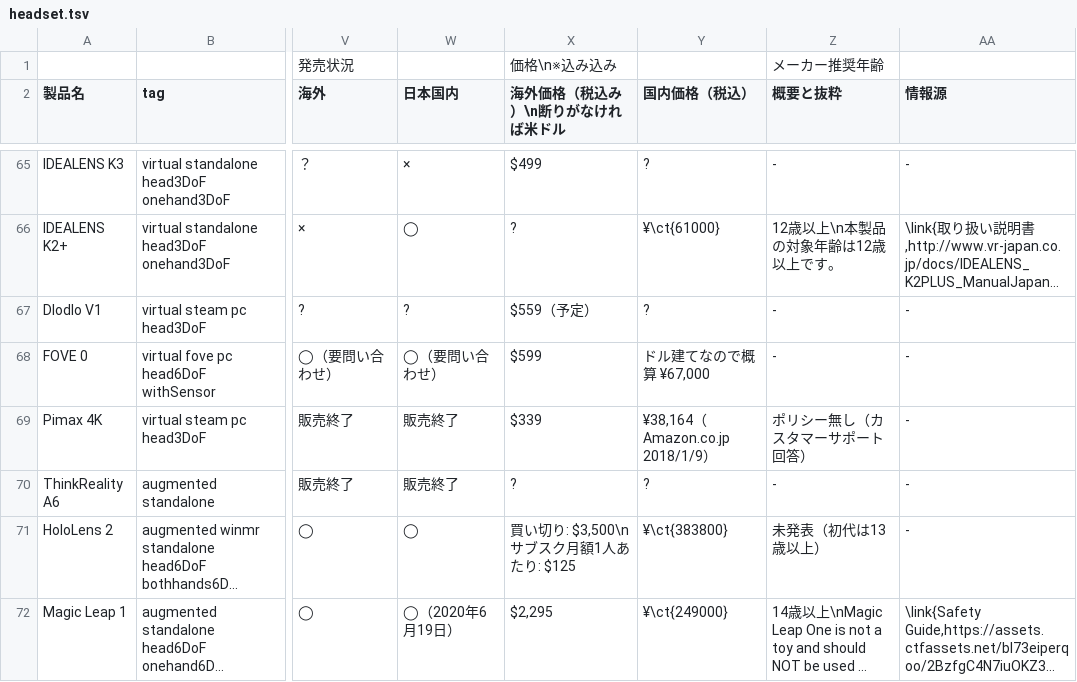
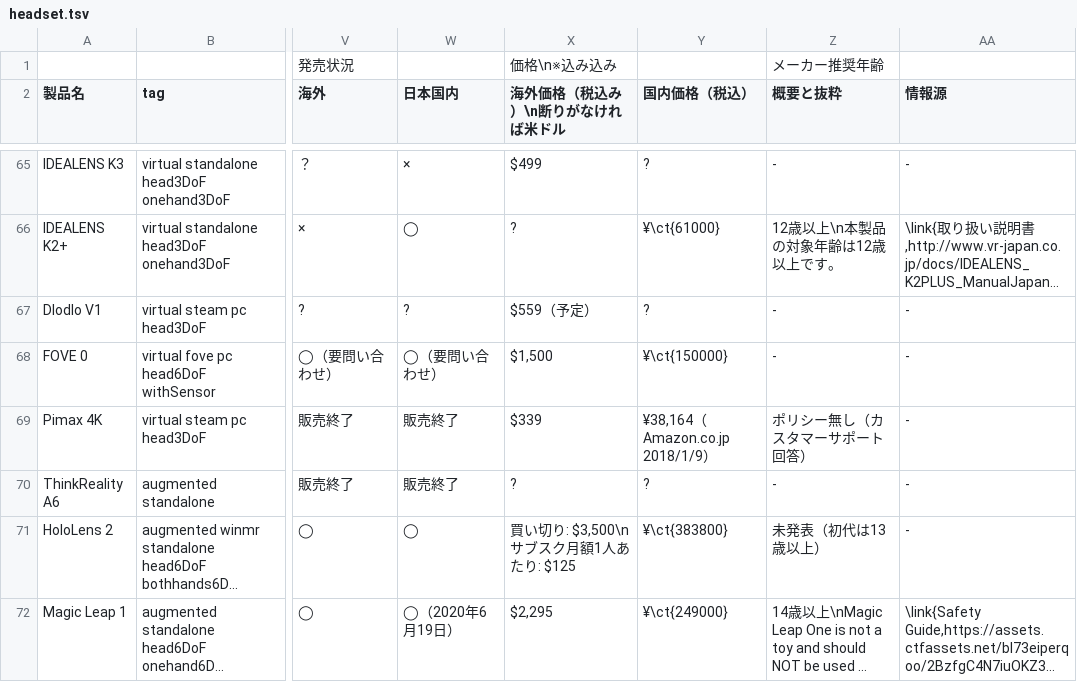
Before and after one commit to yutokun/XR-Headset-Comparison, a TSV file: public/headset.tsv, drawn as a sheet; only a part is shown, gaps mark what is left out; long unchanged cells end in …; the diff names each change by its address in the sheet, - before the commit and + after, or states it on an @@ line.

Commit message:
FOVE 0 の価格を更新

```diff
--- a/public/headset.tsv
+++ b/public/headset.tsv
-X68 (海外価格（税込み）\n断りがなければ米ドル): $599
+X68 (海外価格（税込み）\n断りがなければ米ドル): $1,500
-Y68 (国内価格（税込）): ドル建てなので概算 ¥67,000
+Y68 (国内価格（税込）): ¥\ct{150000}
```
